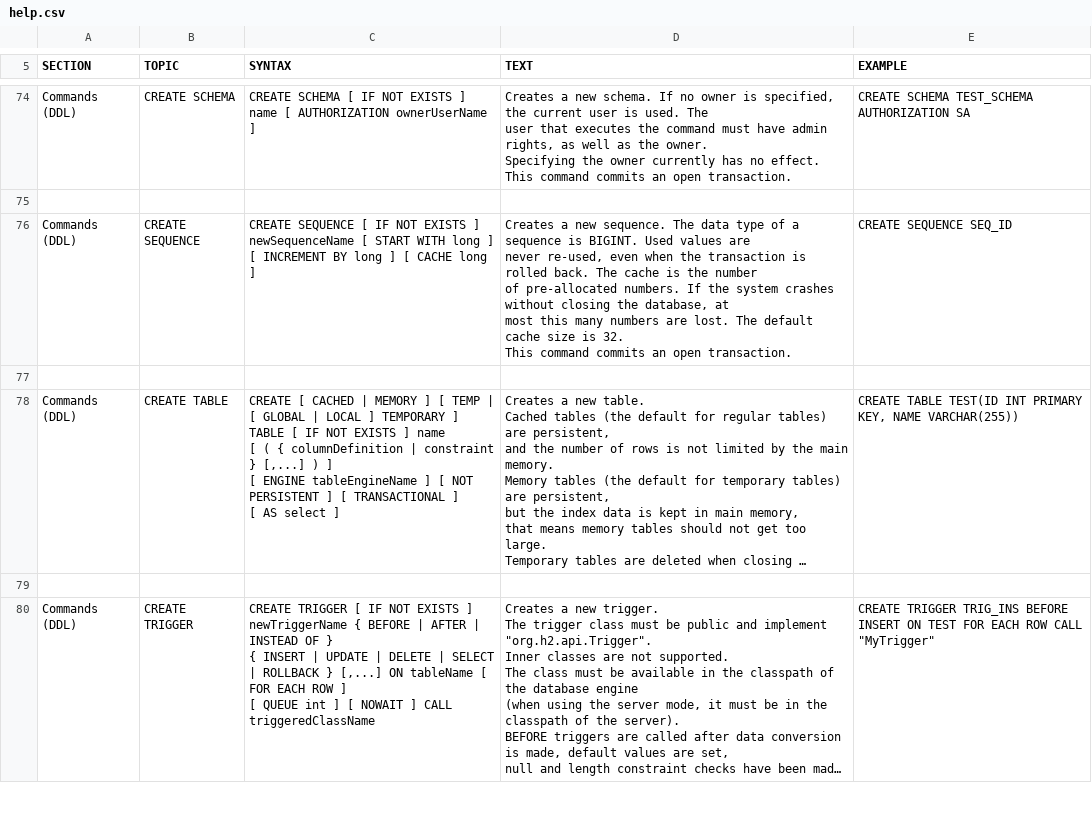
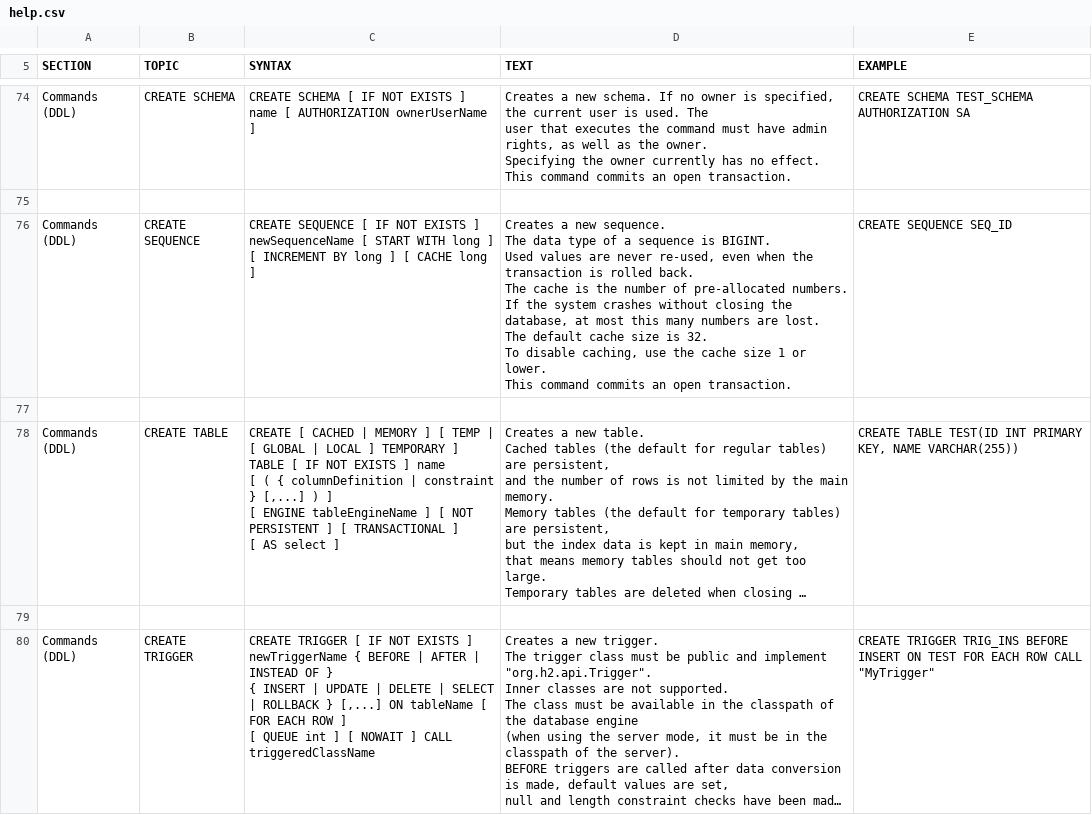
Before and after one commit to coderplay/h2-bitmap, a CSV file: h2/src/docsrc/help/help.csv, drawn as a sheet; only a part is shown, gaps mark what is left out; long unchanged cells end in ….

```diff
--- a/h2/src/docsrc/help/help.csv
+++ b/h2/src/docsrc/help/help.csv
@@ -546,15 +546,19 @@ CREATE SCHEMA TEST_SCHEMA AUTHORIZATION SA
 
-"Commands (DDL)","CREATE SEQUENCE","
-CREATE SEQUENCE [ IF NOT EXISTS ] newSequenceName [ START WITH long ]
-[ INCREMENT BY long ] [ CACHE long ]
-","
-Creates a new sequence. The data type of a sequence is BIGINT. Used values are
-never re-used, even when the transaction is rolled back. The cache is the number
-of pre-allocated numbers. If the system crashes without closing the database, at
-most this many numbers are lost. The default cache size is 32.
-
-This command commits an open transaction.
-","
-CREATE SEQUENCE SEQ_ID
-"
+"Commands (DDL)","CREATE SEQUENCE","
+CREATE SEQUENCE [ IF NOT EXISTS ] newSequenceName [ START WITH long ]
+[ INCREMENT BY long ] [ CACHE long ]
+","
+Creates a new sequence.
+The data type of a sequence is BIGINT.
+Used values are never re-used, even when the transaction is rolled back.
+
+The cache is the number of pre-allocated numbers.
+If the system crashes without closing the database, at most this many numbers are lost.
+The default cache size is 32.
+To disable caching, use the cache size 1 or lower.
+
+This command commits an open transaction.
+","
+CREATE SEQUENCE SEQ_ID
+"
 
```
Also changed, not shown: 1 other file.
